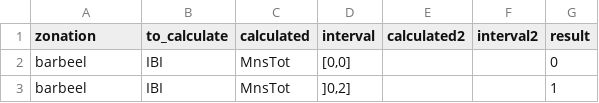
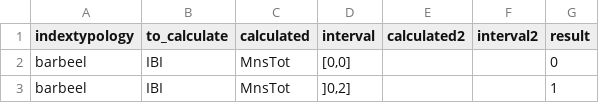
Before and after one commit to inbo/EQRfishes, a CSV file: inst/extdata/calculate_ibi_eqr.csv, drawn as a sheet; only a part is shown.

```diff
--- a/inst/extdata/calculate_ibi_eqr.csv
+++ b/inst/extdata/calculate_ibi_eqr.csv
@@ -1,2 +1,2 @@
-zonation;to_calculate;calculated;interval;calculated2;interval2;result
+indextypology;to_calculate;calculated;interval;calculated2;interval2;result
 barbeel;IBI;MnsTot;[0,0];;;0
```
Also changed, not shown: inst/extdata/data_zonation.csv, inst/extdata/zonation_metric.csv, 20 other files.
